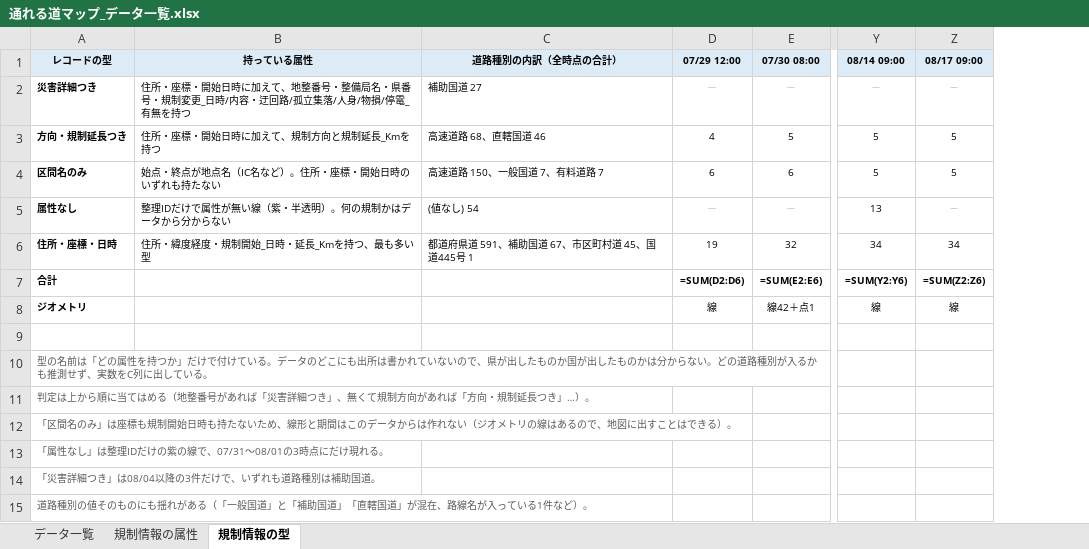
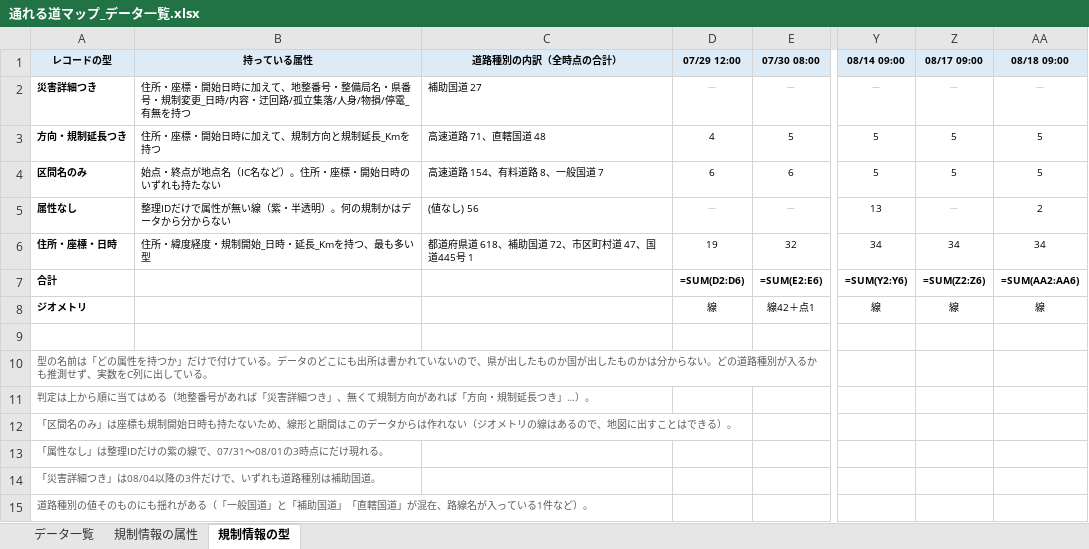
Before and after one commit to centrixuge/kumamoto-earthquake-traffic-map, an Excel workbook: data/mlit_r8kumamoto_map/通れる道マップ_データ一覧.xlsx, sheet 規制情報の型, drawn as a sheet; only a part is shown, gaps mark what is left out; values as stored, in another font and other column widths than the file's, no borders; formulas without a stored value are shown as written; the diff names each change by its address in the sheet, - before the commit and + after, or states it on an @@ line.

```diff
--- a/data/mlit_r8kumamoto_map/通れる道マップ_データ一覧.xlsx (sheet 規制情報の型)
+++ b/data/mlit_r8kumamoto_map/通れる道マップ_データ一覧.xlsx (sheet 規制情報の型)
+column AA (08/18 09:00), rows 2-8: － | 5 | 5 | 2 | 34 | =SUM(AA2:AA6) | 線
-C3 (道路種別の内訳（全時点の合計）): 高速道路 68、直轄国道 46
+C3 (道路種別の内訳（全時点の合計）): 高速道路 71、直轄国道 48
-C4 (道路種別の内訳（全時点の合計）): 高速道路 150、一般国道 7、有料道路 7
+C4 (道路種別の内訳（全時点の合計）): 高速道路 154、有料道路 8、一般国道 7
-C5 (道路種別の内訳（全時点の合計）): (値なし) 54
+C5 (道路種別の内訳（全時点の合計）): (値なし) 56
-C6 (道路種別の内訳（全時点の合計）): 都道府県道 591、補助国道 67、市区町村道 45、国道445号 1
+C6 (道路種別の内訳（全時点の合計）): 都道府県道 618、補助国道 72、市区町村道 47、国道445号 1
```
Also changed, not shown: sheet 規制情報の属性, sheet データ一覧, 4 other files.
